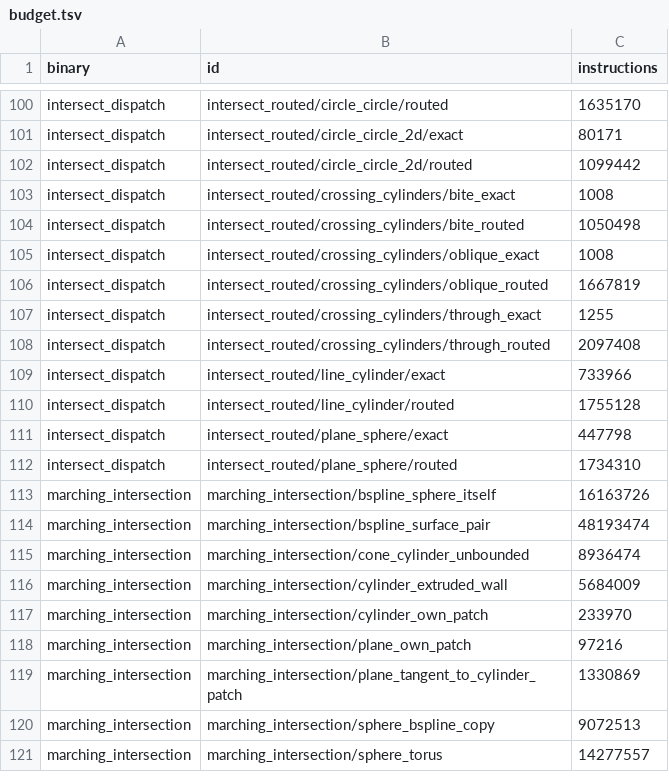
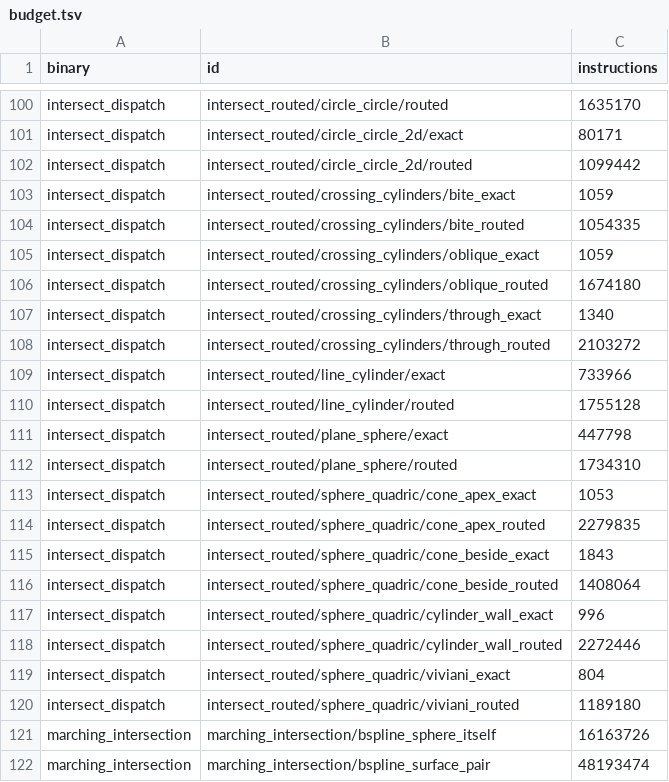
Before and after one commit to geomcore/geomcore, a TSV file: benches/budget.tsv, drawn as a sheet; only a part is shown, gaps mark what is left out; the shorter side is filled out with more unchanged rows.

```diff
--- a/benches/budget.tsv
+++ b/benches/budget.tsv
@@ -102,8 +102,8 @@ intersect_dispatch	intersect_routed/circle_circle_2d/exact	80171
 intersect_dispatch	intersect_routed/circle_circle_2d/routed	1099442
-intersect_dispatch	intersect_routed/crossing_cylinders/bite_exact	1008
-intersect_dispatch	intersect_routed/crossing_cylinders/bite_routed	1050498
-intersect_dispatch	intersect_routed/crossing_cylinders/oblique_exact	1008
-intersect_dispatch	intersect_routed/crossing_cylinders/oblique_routed	1667819
-intersect_dispatch	intersect_routed/crossing_cylinders/through_exact	1255
-intersect_dispatch	intersect_routed/crossing_cylinders/through_routed	2097408
+intersect_dispatch	intersect_routed/crossing_cylinders/bite_exact	1059
+intersect_dispatch	intersect_routed/crossing_cylinders/bite_routed	1054335
+intersect_dispatch	intersect_routed/crossing_cylinders/oblique_exact	1059
+intersect_dispatch	intersect_routed/crossing_cylinders/oblique_routed	1674180
+intersect_dispatch	intersect_routed/crossing_cylinders/through_exact	1340
+intersect_dispatch	intersect_routed/crossing_cylinders/through_routed	2103272
 intersect_dispatch	intersect_routed/line_cylinder/exact	733966
@@ -112,2 +112,10 @@ intersect_dispatch	intersect_routed/plane_sphere/exact	447798
 intersect_dispatch	intersect_routed/plane_sphere/routed	1734310
+intersect_dispatch	intersect_routed/sphere_quadric/cone_apex_exact	1053
+intersect_dispatch	intersect_routed/sphere_quadric/cone_apex_routed	2279835
+intersect_dispatch	intersect_routed/sphere_quadric/cone_beside_exact	1843
+intersect_dispatch	intersect_routed/sphere_quadric/cone_beside_routed	1408064
+intersect_dispatch	intersect_routed/sphere_quadric/cylinder_wall_exact	996
+intersect_dispatch	intersect_routed/sphere_quadric/cylinder_wall_routed	2272446
+intersect_dispatch	intersect_routed/sphere_quadric/viviani_exact	804
+intersect_dispatch	intersect_routed/sphere_quadric/viviani_routed	1189180
 marching_intersection	marching_intersection/bspline_sphere_itself	16163726
```
Also changed, not shown: 18 other files.
